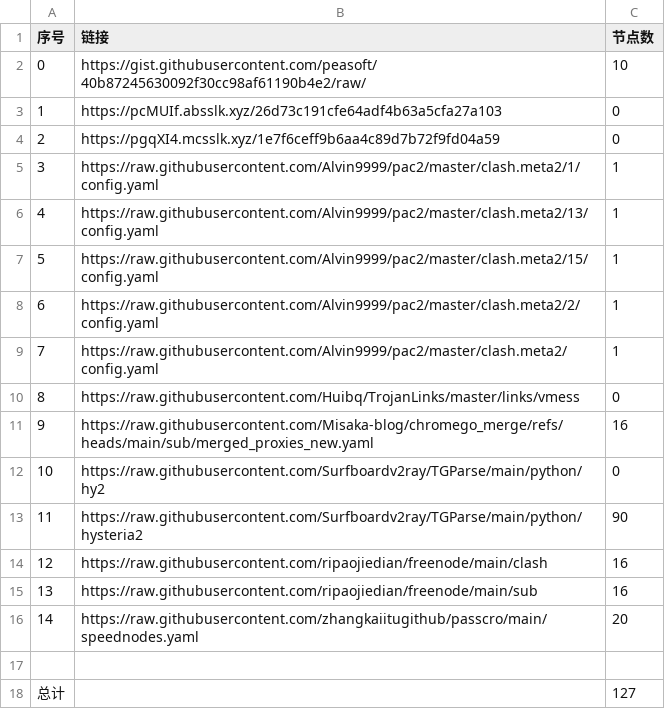
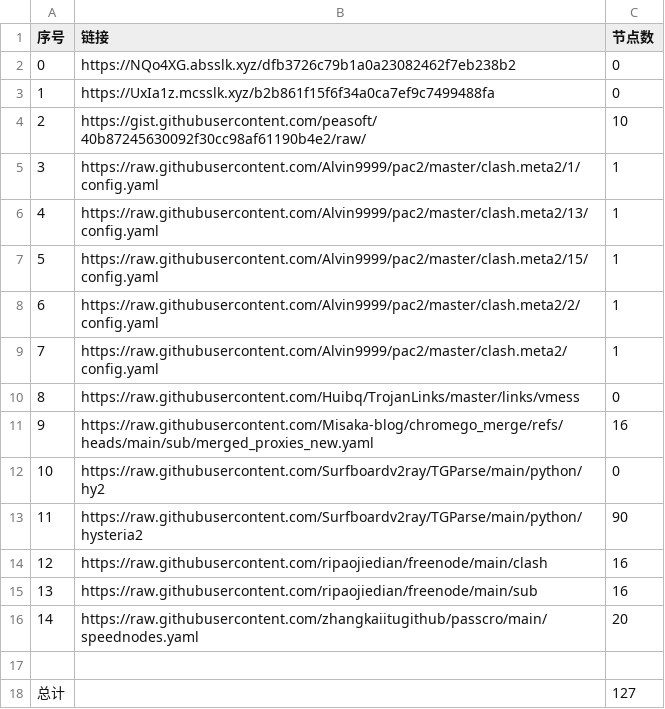
Before and after one commit to bobvane/AutoNode, a CSV file: list_result.csv, drawn as a sheet.

```diff
--- a/list_result.csv
+++ b/list_result.csv
@@ -1,5 +1,5 @@
 序号,链接,节点数
-0,https://gist.githubusercontent.com/peasoft/40b87245630092f30cc98af61190b4e2/raw/,10
-1,https://pcMUIf.absslk.xyz/26d73c191cfe64adf4b63a5cfa27a103,0
-2,https://pgqXI4.mcsslk.xyz/1e7f6ceff9b6aa4c89d7b72f9fd04a59,0
+0,https://NQo4XG.absslk.xyz/dfb3726c79b1a0a23082462f7eb238b2,0
+1,https://UxIa1z.mcsslk.xyz/b2b861f15f6f34a0ca7ef9c7499488fa,0
+2,https://gist.githubusercontent.com/peasoft/40b87245630092f30cc98af61190b4e2/raw/,10
 3,https://raw.githubusercontent.com/Alvin9999/pac2/master/clash.meta2/1/config.yaml,1
```
Also changed, not shown: 5 other files.
